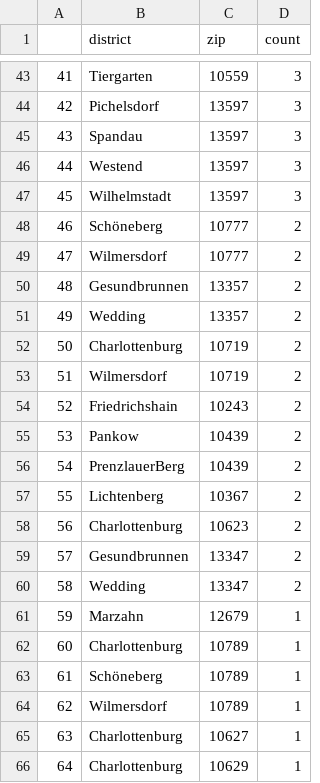
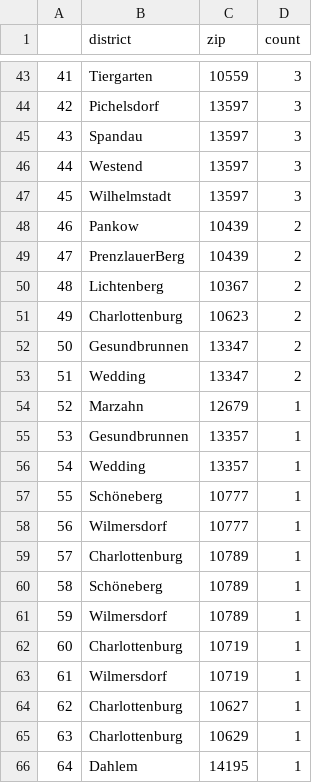
Before and after one commit to demodiff/berlin, a CSV file: data/stats-zips.csv, drawn as a sheet; only a part is shown, gaps mark what is left out; the diff covers the shown part only.

```diff
--- a/data/stats-zips.csv
+++ b/data/stats-zips.csv
@@ -47,20 +47,20 @@
 45,Wilhelmstadt,13597,3
-46,Schöneberg,10777,2
-47,Wilmersdorf,10777,2
-48,Gesundbrunnen,13357,2
-49,Wedding,13357,2
-50,Charlottenburg,10719,2
-51,Wilmersdorf,10719,2
-52,Friedrichshain,10243,2
-53,Pankow,10439,2
-54,PrenzlauerBerg,10439,2
-55,Lichtenberg,10367,2
-56,Charlottenburg,10623,2
-57,Gesundbrunnen,13347,2
-58,Wedding,13347,2
-59,Marzahn,12679,1
-60,Charlottenburg,10789,1
-61,Schöneberg,10789,1
-62,Wilmersdorf,10789,1
-63,Charlottenburg,10627,1
-64,Charlottenburg,10629,1
+46,Pankow,10439,2
+47,PrenzlauerBerg,10439,2
+48,Lichtenberg,10367,2
+49,Charlottenburg,10623,2
+50,Gesundbrunnen,13347,2
+51,Wedding,13347,2
+52,Marzahn,12679,1
+53,Gesundbrunnen,13357,1
+54,Wedding,13357,1
+55,Schöneberg,10777,1
+56,Wilmersdorf,10777,1
+57,Charlottenburg,10789,1
+58,Schöneberg,10789,1
+59,Wilmersdorf,10789,1
+60,Charlottenburg,10719,1
+61,Wilmersdorf,10719,1
+62,Charlottenburg,10627,1
+63,Charlottenburg,10629,1
+64,Dahlem,14195,1
```
Also changed, not shown: 16 edited cells elsewhere in this file, 1 other file.
